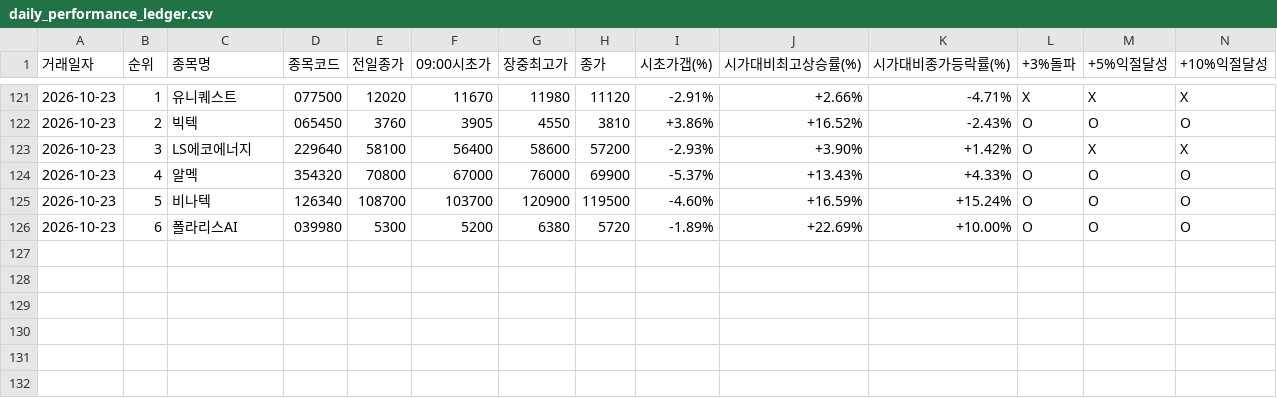
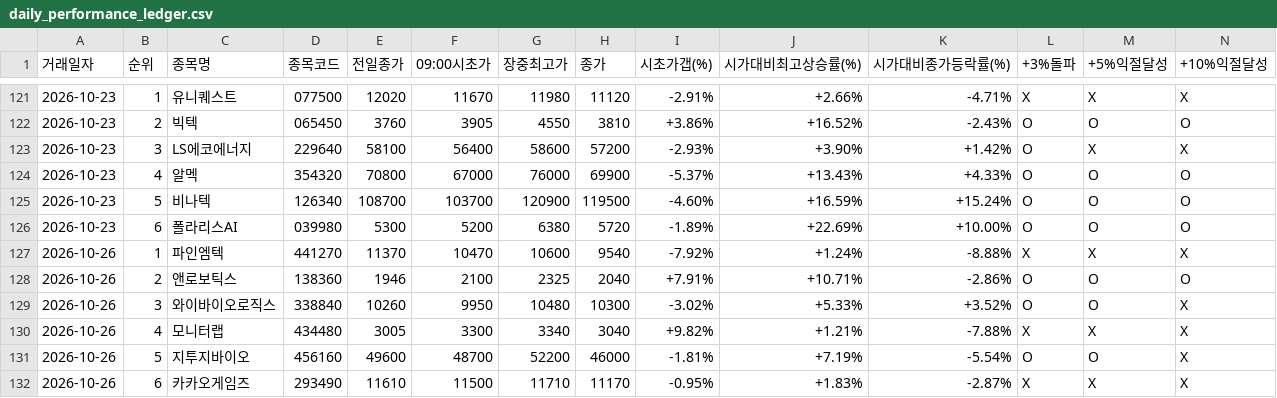
Before and after one commit to donbeoljadwj-ai/donbeolja, a CSV file: daily_performance_ledger.csv, drawn as a sheet; only a part is shown, gaps mark what is left out; rows hold the shown columns only; the diff names each change by its address in the sheet, - before the commit and + after, or states it on an @@ line.

```diff
--- a/daily_performance_ledger.csv
+++ b/daily_performance_ledger.csv
+row 127: 2026-10-26 | 1 | 파인엠텍 | 441270 | 11370 | 10470 | 10600 | 9540 | -7.92% | +1.24% | -8.88% | X | X | X
+row 128: 2026-10-26 | 2 | 앤로보틱스 | 138360 | 1946 | 2100 | 2325 | 2040 | +7.91% | +10.71% | -2.86% | O | O | O
+row 129: 2026-10-26 | 3 | 와이바이오로직스 | 338840 | 10260 | 9950 | 10480 | 10300 | -3.02% | +5.33% | +3.52% | O | O | X
+row 130: 2026-10-26 | 4 | 모니터랩 | 434480 | 3005 | 3300 | 3340 | 3040 | +9.82% | +1.21% | -7.88% | X | X | X
+row 131: 2026-10-26 | 5 | 지투지바이오 | 456160 | 49600 | 48700 | 52200 | 46000 | -1.81% | +7.19% | -5.54% | O | O | X
+row 132: 2026-10-26 | 6 | 카카오게임즈 | 293490 | 11610 | 11500 | 11710 | 11170 | -0.95% | +1.83% | -2.87% | X | X | X
```
